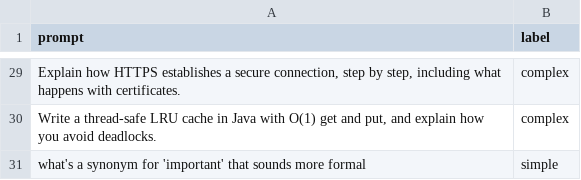
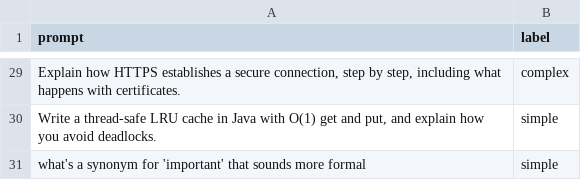
Before and after one commit to aryabc2004/LLM-Router, a CSV file: data/test_prompts.csv, drawn as a sheet; only a part is shown, gaps mark what is left out; the diff covers the shown part only.

```diff
--- a/data/test_prompts.csv
+++ b/data/test_prompts.csv
@@ -29,3 +29,3 @@
 "Explain how HTTPS establishes a secure connection, step by step, including what happens with certificates.","complex"
-"Write a thread-safe LRU cache in Java with O(1) get and put, and explain how you avoid deadlocks.","complex"
+"Write a thread-safe LRU cache in Java with O(1) get and put, and explain how you avoid deadlocks.","simple"
 "what's a synonym for 'important' that sounds more formal","simple"
```
Also changed, not shown: 11 edited cells elsewhere in this file.
